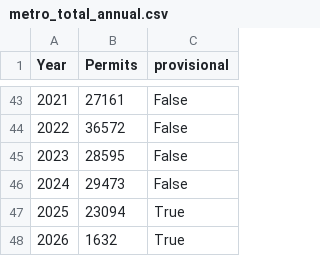
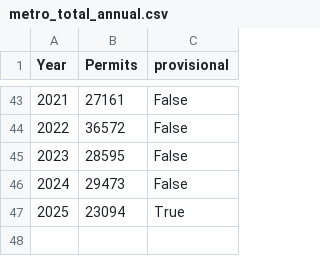
Before and after one commit to arc-research-analytics/hud_permit_viz, a CSV file: Data/metro_total_annual.csv, drawn as a sheet; only a part is shown, gaps mark what is left out; the diff names each change by its address in the sheet, - before the commit and + after, or states it on an @@ line.

```diff
--- a/Data/metro_total_annual.csv
+++ b/Data/metro_total_annual.csv
-row 48: 2026 | 1632 | True
```
Also changed, not shown: Data/annual_city.csv, Data/annual_county.csv, 1 other file.
